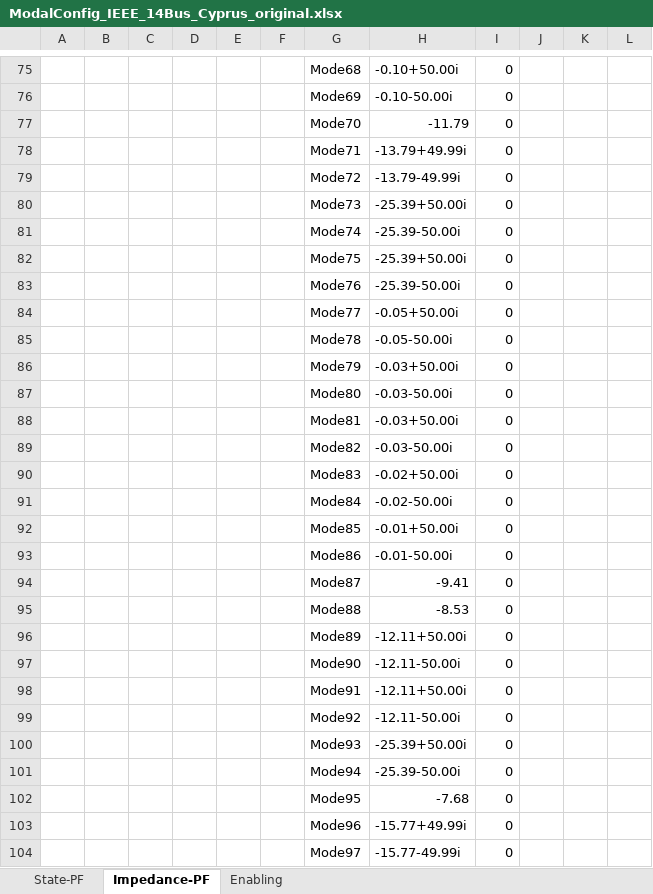
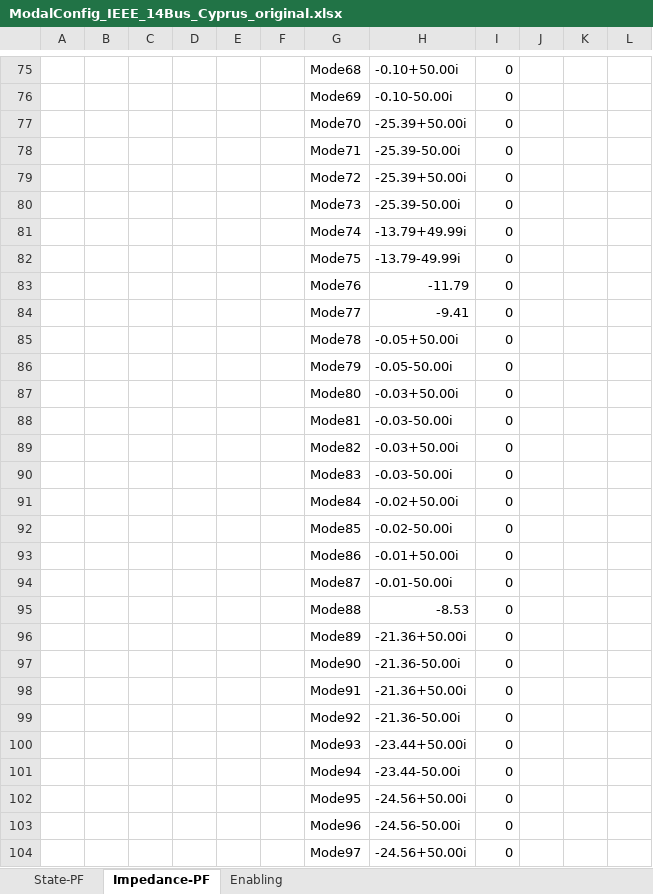
Before and after one commit to Future-Power-Networks/Simplus-Grid-Tool, an Excel workbook: modified_ieee_14/Examples/ParticipationAnalysis/ModalConfig_IEEE_14Bus_Cyprus_original.xlsx, sheet Impedance-PF, drawn as a sheet; only a part is shown, gaps mark what is left out; values as stored, in another font and other column widths than the file's, no borders; the diff covers the shown part only; the diff names each change by its address in the sheet, - before the commit and + after, or states it on an @@ line.

```diff
--- a/modified_ieee_14/Examples/ParticipationAnalysis/ModalConfig_IEEE_14Bus_Cyprus_original.xlsx (sheet Impedance-PF)
+++ b/modified_ieee_14/Examples/ParticipationAnalysis/ModalConfig_IEEE_14Bus_Cyprus_original.xlsx (sheet Impedance-PF)
-H77: -11.79
+H77: -25.39+50.00i
-H78: -13.79+49.99i
+H78: -25.39-50.00i
-H79: -13.79-49.99i
+H79: -25.39+50.00i
-H80: -25.39+50.00i
+H80: -25.39-50.00i
-H81: -25.39-50.00i
+H81: -13.79+49.99i
-H82: -25.39+50.00i
+H82: -13.79-49.99i
-H83: -25.39-50.00i
+H83: -11.79
-H84: -0.05+50.00i
+H84: -9.41
-H85: -0.05-50.00i
+H85: -0.05+50.00i
-H86: -0.03+50.00i
+H86: -0.05-50.00i
-H87: -0.03-50.00i
+H87: -0.03+50.00i
-H88: -0.03+50.00i
+H88: -0.03-50.00i
-H89: -0.03-50.00i
+H89: -0.03+50.00i
-H90: -0.02+50.00i
+H90: -0.03-50.00i
-H91: -0.02-50.00i
+H91: -0.02+50.00i
-H92: -0.01+50.00i
+H92: -0.02-50.00i
-H93: -0.01-50.00i
+H93: -0.01+50.00i
-H94: -9.41
+H94: -0.01-50.00i
-H96: -12.11+50.00i
+H96: -21.36+50.00i
-H97: -12.11-50.00i
+H97: -21.36-50.00i
-H98: -12.11+50.00i
+H98: -21.36+50.00i
-H99: -12.11-50.00i
+H99: -21.36-50.00i
-H100: -25.39+50.00i
+H100: -23.44+50.00i
-H101: -25.39-50.00i
+H101: -23.44-50.00i
-H102: -7.68
+H102: -24.56+50.00i
-H103: -15.77+49.99i
+H103: -24.56-50.00i
-H104: -15.77-49.99i
+H104: -24.56+50.00i
```
Also changed, not shown: 2 added rows, 2 removed rows and 119 edited cells elsewhere in this sheet, sheet State-PF, 12 other files.
